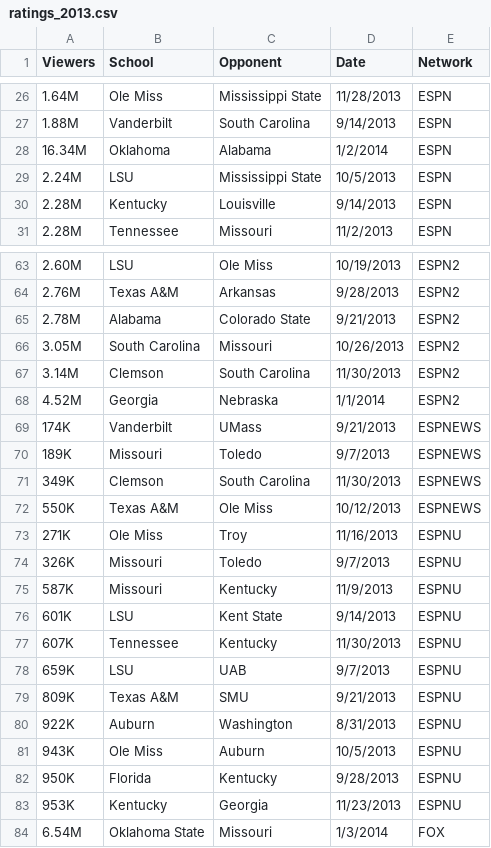
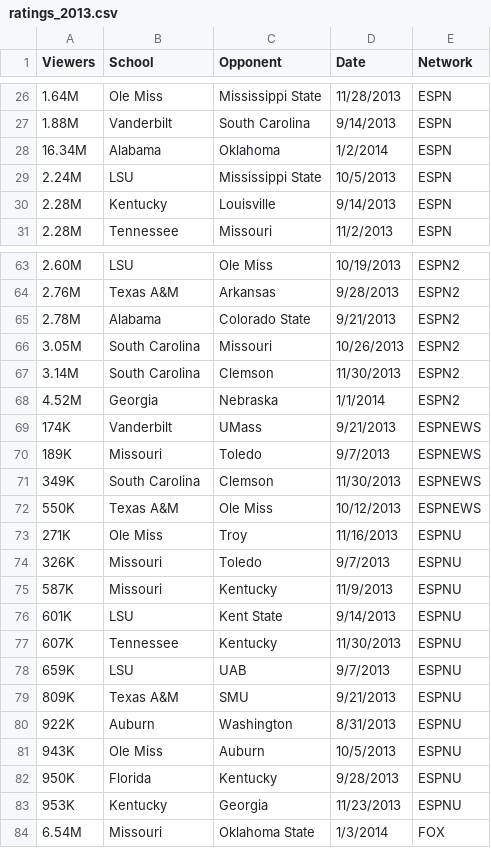
Before and after one commit to heathersaul-nos3lf/ETL_Sportsballs, a CSV file: Resources/ratings_2013.csv, drawn as a sheet; only a part is shown, gaps mark what is left out; the diff names each change by its address in the sheet, - before the commit and + after, or states it on an @@ line.

Commit message:
Update ratings_2013.csv

```diff
--- a/Resources/ratings_2013.csv
+++ b/Resources/ratings_2013.csv
-B28 (School): Oklahoma
+B28 (School): Alabama
-C28 (Opponent): Alabama
+C28 (Opponent): Oklahoma
-B67 (School): Clemson
+B67 (School): South Carolina
-C67 (Opponent): South Carolina
+C67 (Opponent): Clemson
-B71 (School): Clemson
+B71 (School): South Carolina
-C71 (Opponent): South Carolina
+C71 (Opponent): Clemson
-B84 (School): Oklahoma State
+B84 (School): Missouri
-C84 (Opponent): Missouri
+C84 (Opponent): Oklahoma State
```
